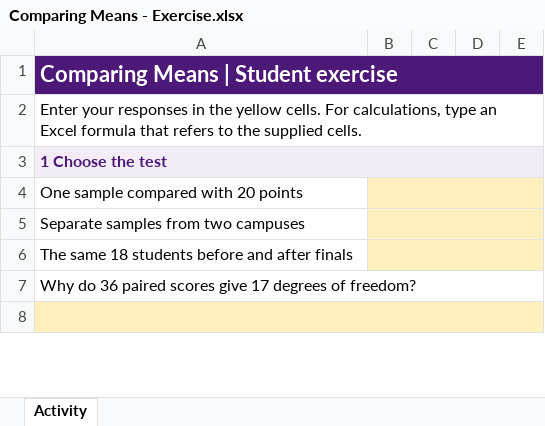
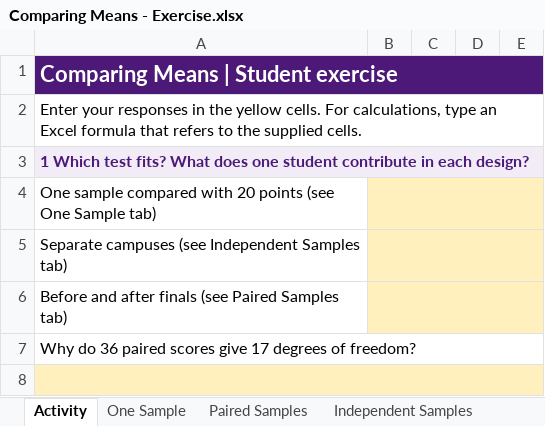
Before and after one commit to brad-cannell/aphs20203, an Excel workbook: Lecture Slides/Module 12 - Testing Mean Differences/Comparing Means - Exercise.xlsx, sheet Activity, drawn as a sheet; only a part is shown; values as stored, in another font and other column widths than the file's, no borders; the diff covers the shown part only; the diff names each change by its address in the sheet, - before the commit and + after, or states it on an @@ line.

```diff
--- a/Lecture Slides/Module 12 - Testing Mean Differences/Comparing Means - Exercise.xlsx (sheet Activity)
+++ b/Lecture Slides/Module 12 - Testing Mean Differences/Comparing Means - Exercise.xlsx (sheet Activity)
+sheet tab: One Sample
+sheet tab: Paired Samples
+sheet tab: Independent Samples
-A3: 1 Choose the test
+A3: 1 Which test fits? What does one student contribute in each design?
-A4: One sample compared with 20 points
+A4: One sample compared with 20 points (see One Sample tab)
-A5: Separate samples from two campuses
+A5: Separate campuses (see Independent Samples tab)
-A6: The same 18 students before and after finals
+A6: Before and after finals (see Paired Samples tab)
```
Also changed, not shown: 5 added rows, 5 removed rows and 12 edited cells elsewhere in this sheet, Lecture Slides/Module 12 - Testing Mean Differences/Comparing Means - Answer Key.xlsx, 3 other files.
